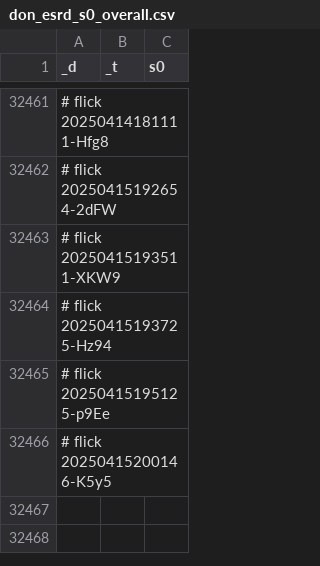
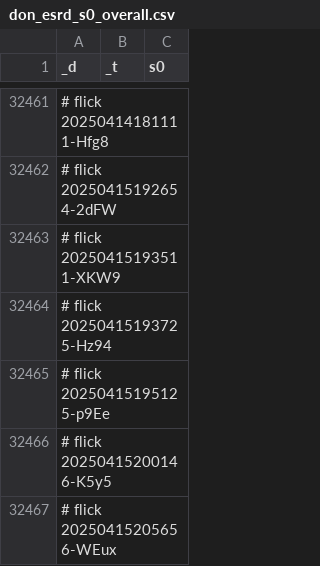
Before and after one commit to abikesa/shell-hologram, a CSV file: kitabo/ensi/ukubona/donorcase/test2/assets/csv/don_esrd_s0_overall.csv, drawn as a sheet; only a part is shown, gaps mark what is left out.

Commit message:
kitabo/ensi/ukubona/donorcase/test2/assets/csv/don_esrd_s0_overall.csv

```diff
--- a/kitabo/ensi/ukubona/donorcase/test2/assets/csv/don_esrd_s0_overall.csv
+++ b/kitabo/ensi/ukubona/donorcase/test2/assets/csv/don_esrd_s0_overall.csv
@@ -32466 +32466,2 @@ _d,_t,s0
 # flick 20250415200146-K5y5
+# flick 20250415205656-WEux
```
